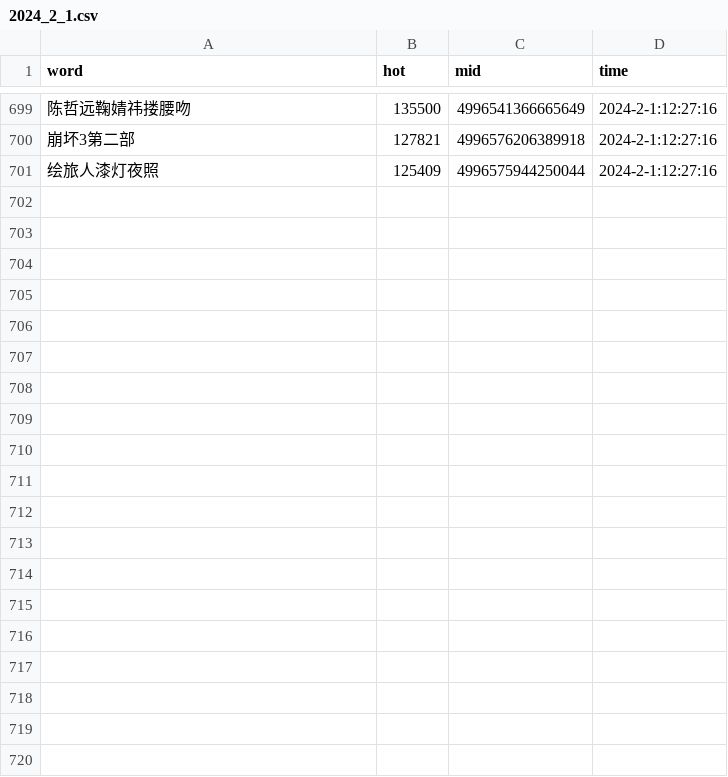
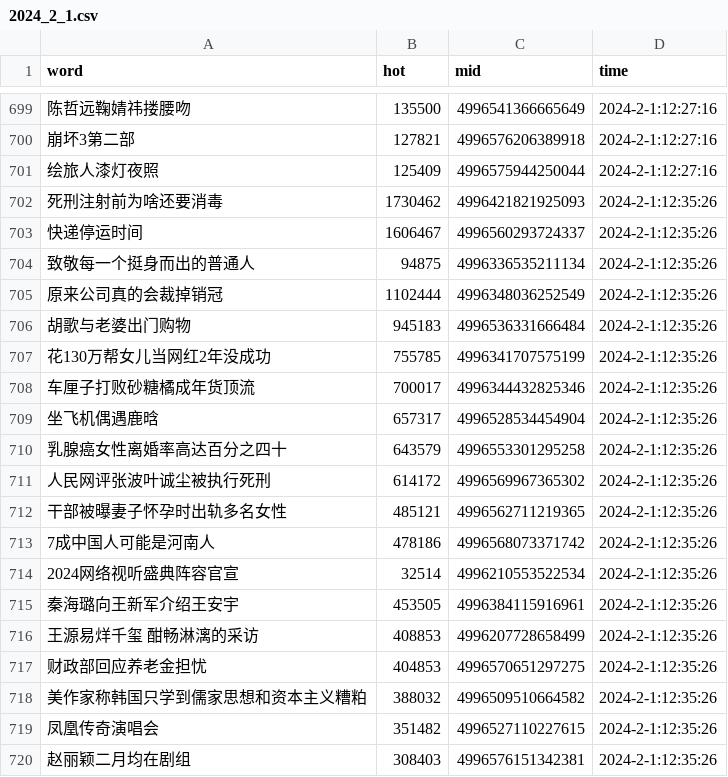
Before and after one commit to Euclid-Jie/weibo_hotlist, a CSV file: hotlist/2024_2_1.csv, drawn as a sheet; only a part is shown, gaps mark what is left out; the diff covers the shown part only; the diff names each change by its address in the sheet, - before the commit and + after, or states it on an @@ line.

```diff
--- a/hotlist/2024_2_1.csv
+++ b/hotlist/2024_2_1.csv
+row 702: 死刑注射前为啥还要消毒 | 1730462 | 4996421821925093 | 2024-2-1:12:35:26
+row 703: 快递停运时间 | 1606467 | 4996560293724337 | 2024-2-1:12:35:26
+row 704: 致敬每一个挺身而出的普通人 | 94875 | 4996336535211134 | 2024-2-1:12:35:26
+row 705: 原来公司真的会裁掉销冠 | 1102444 | 4996348036252549 | 2024-2-1:12:35:26
+row 706: 胡歌与老婆出门购物 | 945183 | 4996536331666484 | 2024-2-1:12:35:26
+row 707: 花130万帮女儿当网红2年没成功 | 755785 | 4996341707575199 | 2024-2-1:12:35:26
+row 708: 车厘子打败砂糖橘成年货顶流 | 700017 | 4996344432825346 | 2024-2-1:12:35:26
+row 709: 坐飞机偶遇鹿晗 | 657317 | 4996528534454904 | 2024-2-1:12:35:26
+row 710: 乳腺癌女性离婚率高达百分之四十 | 643579 | 4996553301295258 | 2024-2-1:12:35:26
+row 711: 人民网评张波叶诚尘被执行死刑 | 614172 | 4996569967365302 | 2024-2-1:12:35:26
+row 712: 干部被曝妻子怀孕时出轨多名女性 | 485121 | 4996562711219365 | 2024-2-1:12:35:26
+row 713: 7成中国人可能是河南人 | 478186 | 4996568073371742 | 2024-2-1:12:35:26
+row 714: 2024网络视听盛典阵容官宣 | 32514 | 4996210553522534 | 2024-2-1:12:35:26
+row 715: 秦海璐向王新军介绍王安宇 | 453505 | 4996384115916961 | 2024-2-1:12:35:26
+row 716: 王源易烊千玺 酣畅淋漓的采访 | 408853 | 4996207728658499 | 2024-2-1:12:35:26
+row 717: 财政部回应养老金担忧 | 404853 | 4996570651297275 | 2024-2-1:12:35:26
+row 718: 美作家称韩国只学到儒家思想和资本主义糟粕 | 388032 | 4996509510664582 | 2024-2-1:12:35:26
+row 719: 凤凰传奇演唱会 | 351482 | 4996527110227615 | 2024-2-1:12:35:26
+row 720: 赵丽颖二月均在剧组 | 308403 | 4996576151342381 | 2024-2-1:12:35:26
```
Also changed, not shown: 31 added rows elsewhere in this file, docs/0/ranking_data.csv, docs/10/ranking_data.csv, 2 other files.
